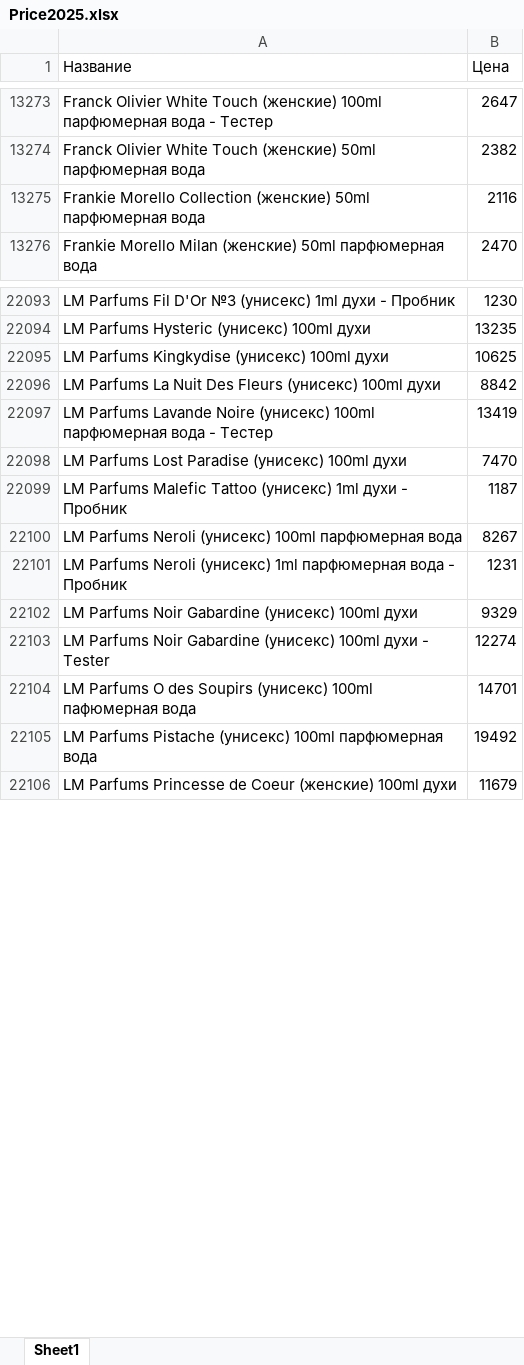
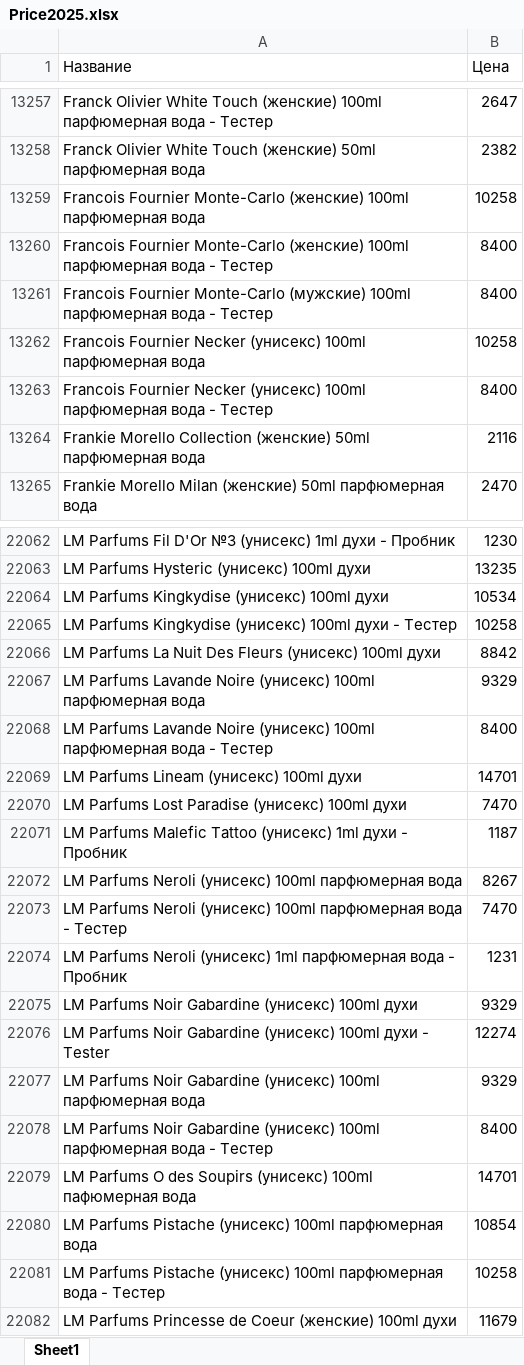
Before and after one commit to dykparf/PL, an Excel workbook: Price2025.xlsx, sheet Sheet1, drawn as a sheet; only a part is shown, gaps mark what is left out; values as stored, in another font and other column widths than the file's, no borders; addresses are those after the commit; the diff covers the shown part only; the diff names each change by its address in the sheet, - before the commit and + after, or states it on an @@ line.

```diff
--- a/Price2025.xlsx (sheet Sheet1)
+++ b/Price2025.xlsx (sheet Sheet1)
+row 13259: Francois Fournier Monte-Carlo (женские) 100ml парфюмерная вода | 10258
+row 13260: Francois Fournier Monte-Carlo (женские) 100ml парфюмерная вода - Тестер | 8400
+row 13261: Francois Fournier Monte-Carlo (мужские) 100ml парфюмерная вода - Тестер | 8400
+row 13262: Francois Fournier Necker (унисекс) 100ml парфюмерная вода | 10258
+row 13263: Francois Fournier Necker (унисекс) 100ml парфюмерная вода - Тестер | 8400
-B22064 (Цена): 10625
+B22064 (Цена): 10534
+row 22065: LM Parfums Kingkydise (унисекс) 100ml духи - Тестер | 10258
+row 22067: LM Parfums Lavande Noire (унисекс) 100ml парфюмерная вода | 9329
-B22068 (Цена): 13419
+B22068 (Цена): 8400
+row 22069: LM Parfums Lineam (унисекс) 100ml духи | 14701
+row 22073: LM Parfums Neroli (унисекс) 100ml парфюмерная вода - Тестер | 7470
+row 22077: LM Parfums Noir Gabardine (унисекс) 100ml парфюмерная вода | 9329
+row 22078: LM Parfums Noir Gabardine (унисекс) 100ml парфюмерная вода - Тестер | 8400
-B22080 (Цена): 19492
+B22080 (Цена): 10854
+row 22081: LM Parfums Pistache (унисекс) 100ml парфюмерная вода - Тестер | 10258
```
Also changed, not shown: 104 added rows, 123 removed rows, 1 moved row and 778 edited cells elsewhere in this sheet.
